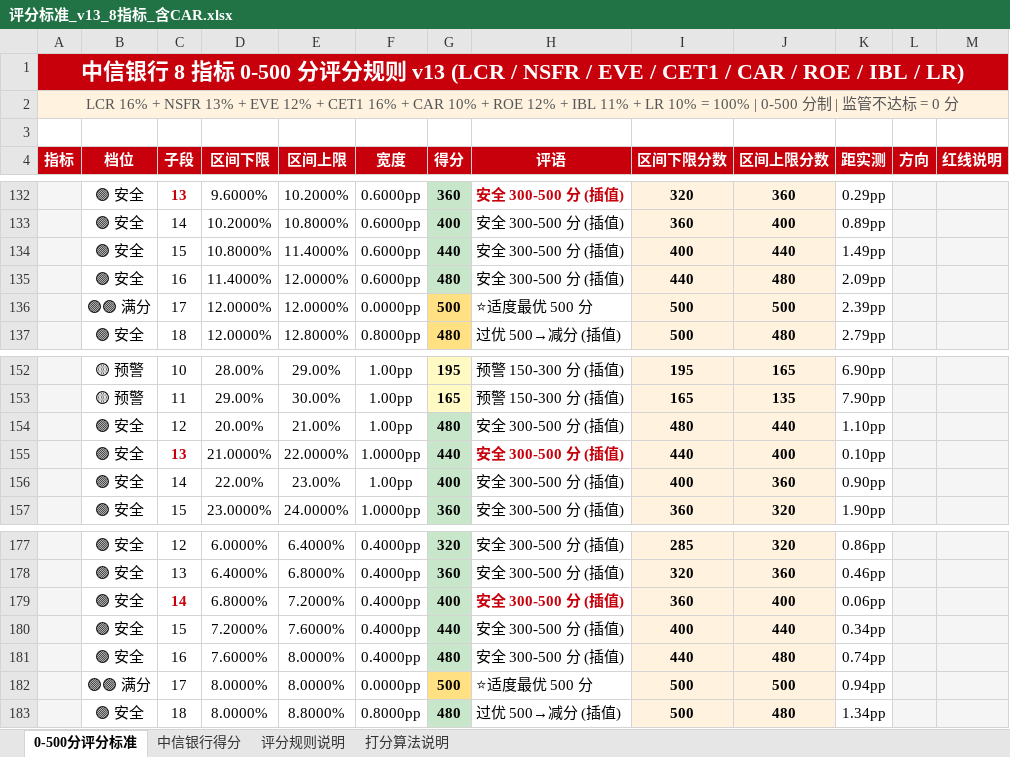
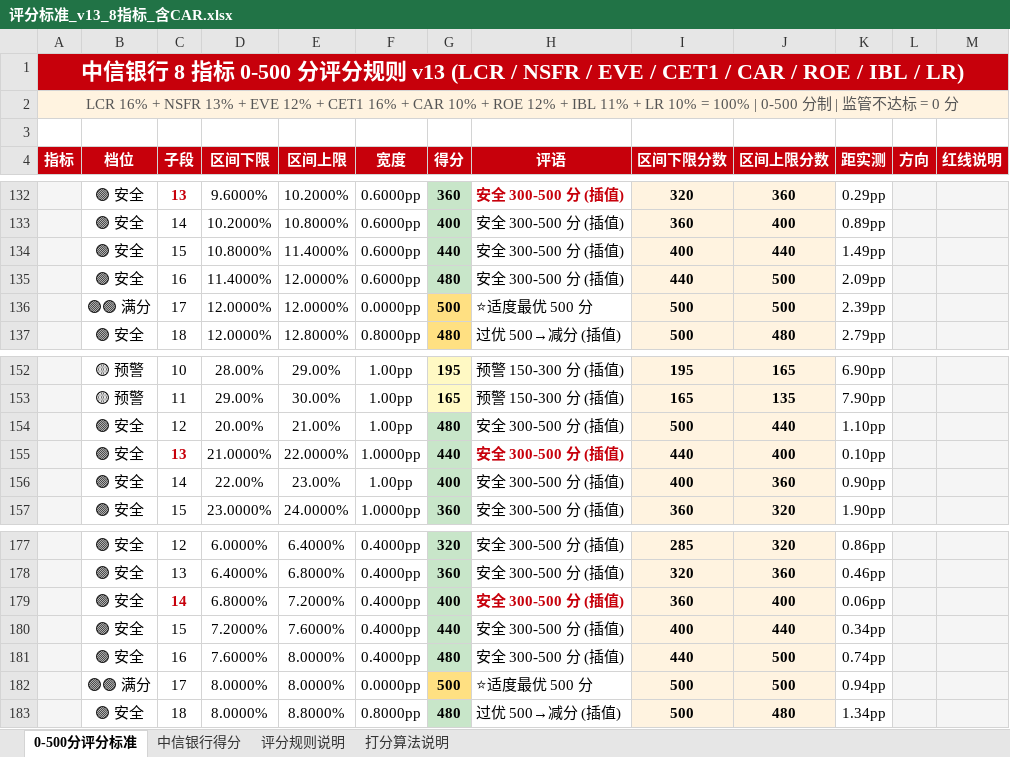
Before and after one commit to ZhangHanghang123/PRCP, an Excel workbook: docs/v2/评分标准_v13_8指标_含CAR.xlsx, sheet 0-500分评分标准, drawn as a sheet; only a part is shown, gaps mark what is left out; values as stored, in another font and other column widths than the file's, no borders; the diff covers the shown part only; the diff names each change by its address in the sheet, - before the commit and + after, or states it on an @@ line.

```diff
--- a/docs/v2/评分标准_v13_8指标_含CAR.xlsx (sheet 0-500分评分标准)
+++ b/docs/v2/评分标准_v13_8指标_含CAR.xlsx (sheet 0-500分评分标准)
-J135 (区间上限分数): 480
+J135 (区间上限分数): 500
-I154 (区间下限分数): 480
+I154 (区间下限分数): 500
-J181 (区间上限分数): 480
+J181 (区间上限分数): 500
```
Also changed, not shown: 5 edited cells elsewhere in this sheet, sheet 中信银行得分, sheet 评分规则说明, 9 other files.
